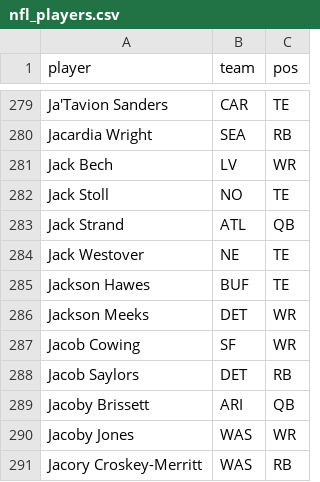
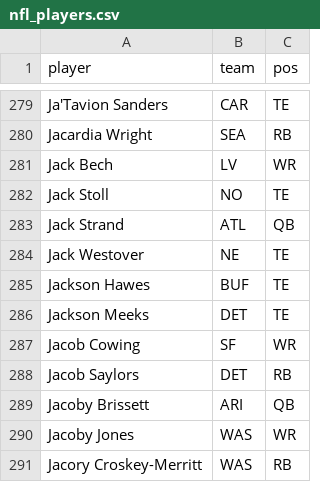
Before and after one commit to ECC370/stats, a CSV file: data/nfl_players.csv, drawn as a sheet; only a part is shown, gaps mark what is left out.

Commit message:
Update data

```diff
--- a/data/nfl_players.csv
+++ b/data/nfl_players.csv
@@ -285,3 +285,3 @@ Jack Westover,NE,TE
 Jackson Hawes,BUF,TE
-Jackson Meeks,DET,WR
+Jackson Meeks,DET,TE
 Jacob Cowing,SF,WR
```
Also changed, not shown: 11 other files.
